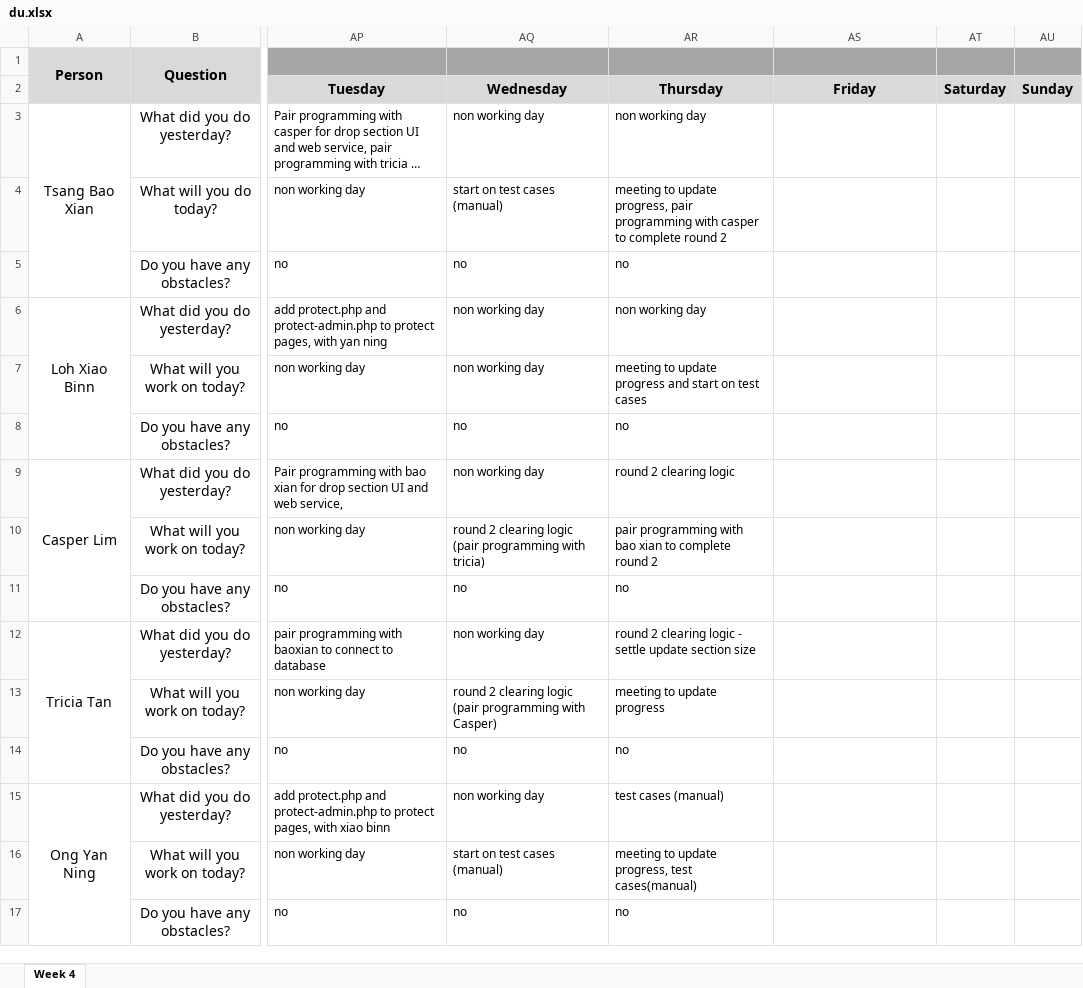
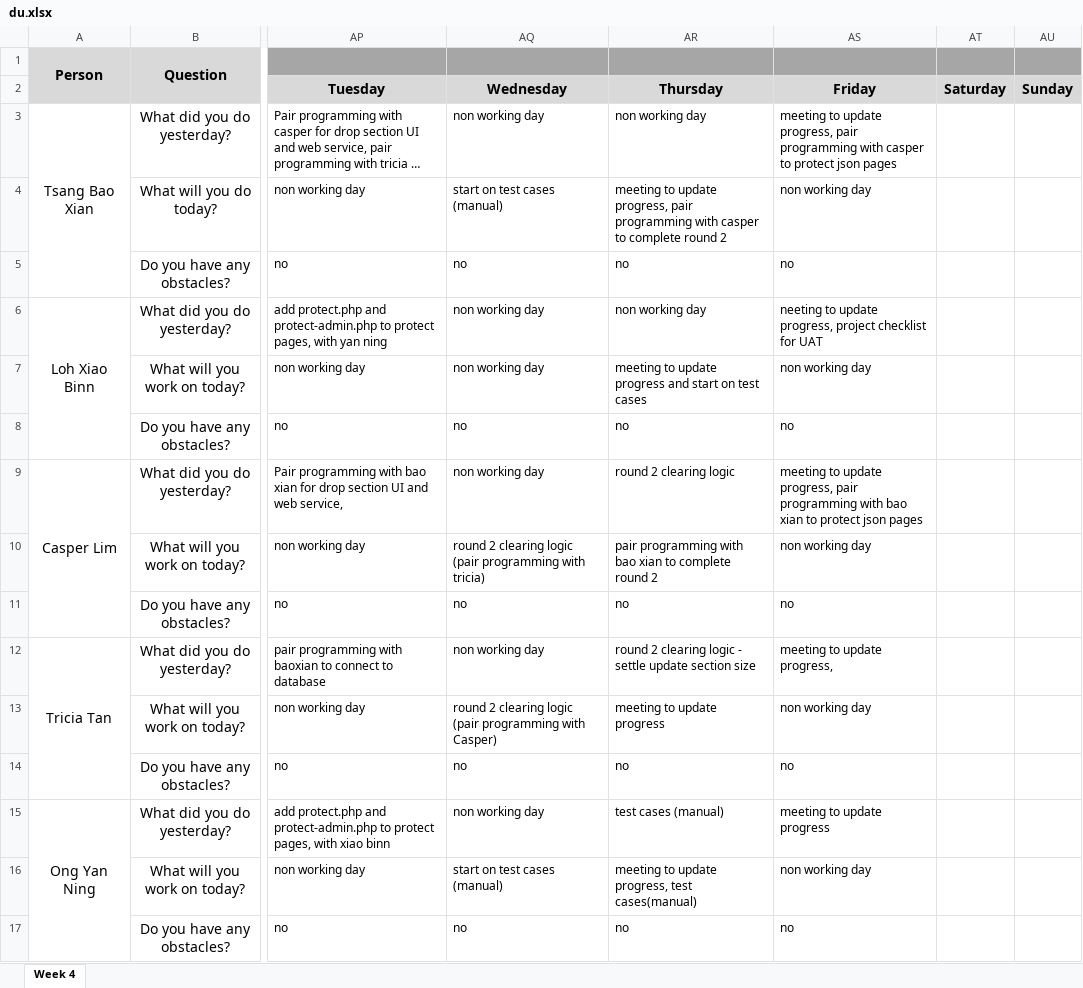
Before and after one commit to xbloh/Online-Course-Bidding-System-, an Excel workbook: metrics/du.xlsx, sheet Week 4, drawn as a sheet; only a part is shown, gaps mark what is left out; long unchanged cells end in …; values as stored, in another font and other column widths than the file's, no borders; the diff names each change by its address in the sheet, - before the commit and + after, or states it on an @@ line.

Commit message:
daily update 25-10-2019
daily update

```diff
--- a/metrics/du.xlsx (sheet Week 4)
+++ b/metrics/du.xlsx (sheet Week 4)
-AS3: (empty)
+AS3: meeting to update progress, pair programming with casper to protect json pages
-AS4: (empty)
+AS4: non working day
-AS5: (empty)
+AS5: no
-AS6: (empty)
+AS6: neeting to update progress, project checklist for UAT
-AS7: (empty)
+AS7: non working day
-AS8: (empty)
+AS8: no
-AS9: (empty)
+AS9: meeting to update progress, pair programming with bao xian to protect json pages
-AS10: (empty)
+AS10: non working day
-AS11: (empty)
+AS11: no
-AS12: (empty)
+AS12: meeting to update progress,
-AS13: (empty)
+AS13: non working day
-AS14: (empty)
+AS14: no
-AS15: (empty)
+AS15: meeting to update progress
-AS16: (empty)
+AS16: non working day
-AS17: (empty)
+AS17: no
```
